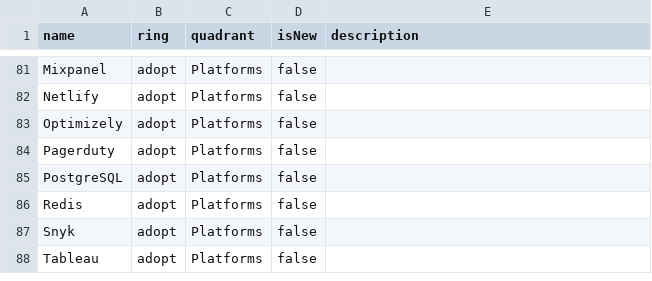
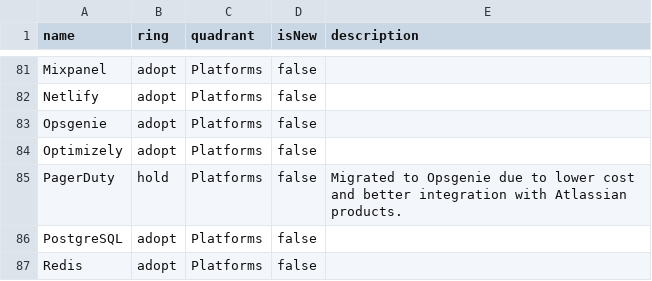
Before and after one commit to ovotech/ovo-com-tech-radar, a CSV file: OVO.com Tech Radar.csv, drawn as a sheet; only a part is shown, gaps mark what is left out; the shorter side is filled out with more unchanged rows.

Commit message:
Replace PagerDuty with Opsgenie (#14)

```diff
--- a/OVO.com Tech Radar.csv
+++ b/OVO.com Tech Radar.csv
@@ -82,4 +82,5 @@ name,ring,quadrant,isNew,description
 "Netlify","adopt","Platforms",false,""
+"Opsgenie","adopt","Platforms",false,""
 "Optimizely","adopt","Platforms",false,""
-"Pagerduty","adopt","Platforms",false,""
+"PagerDuty","hold","Platforms",false,"Migrated to Opsgenie due to lower cost and better integration with Atlassian products."
 "PostgreSQL","adopt","Platforms",false,""
```
